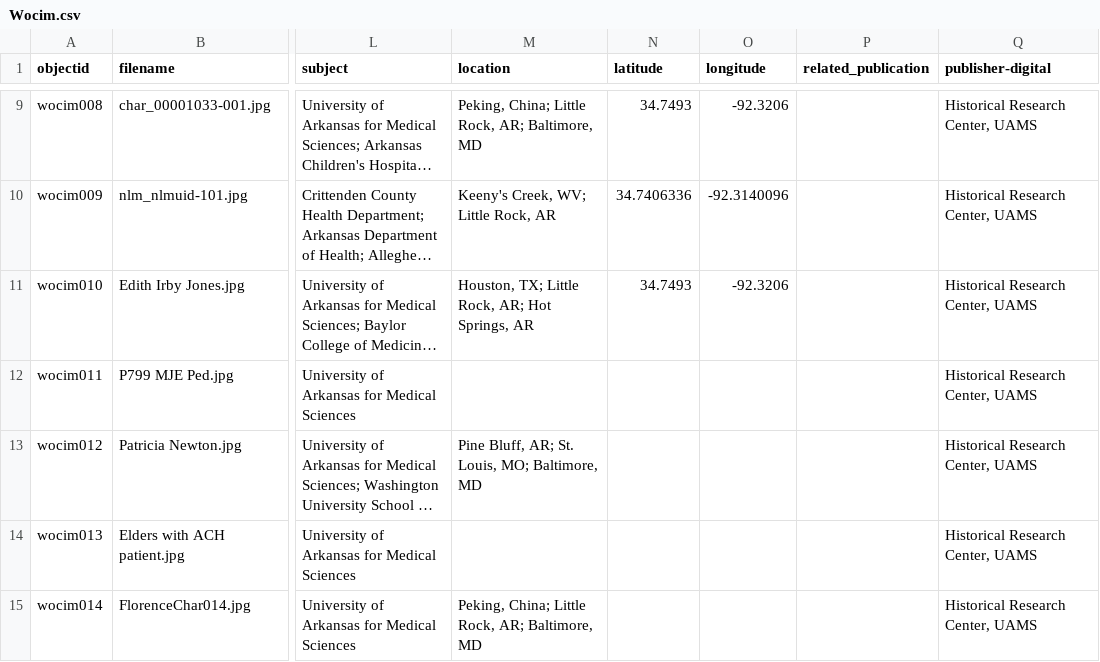
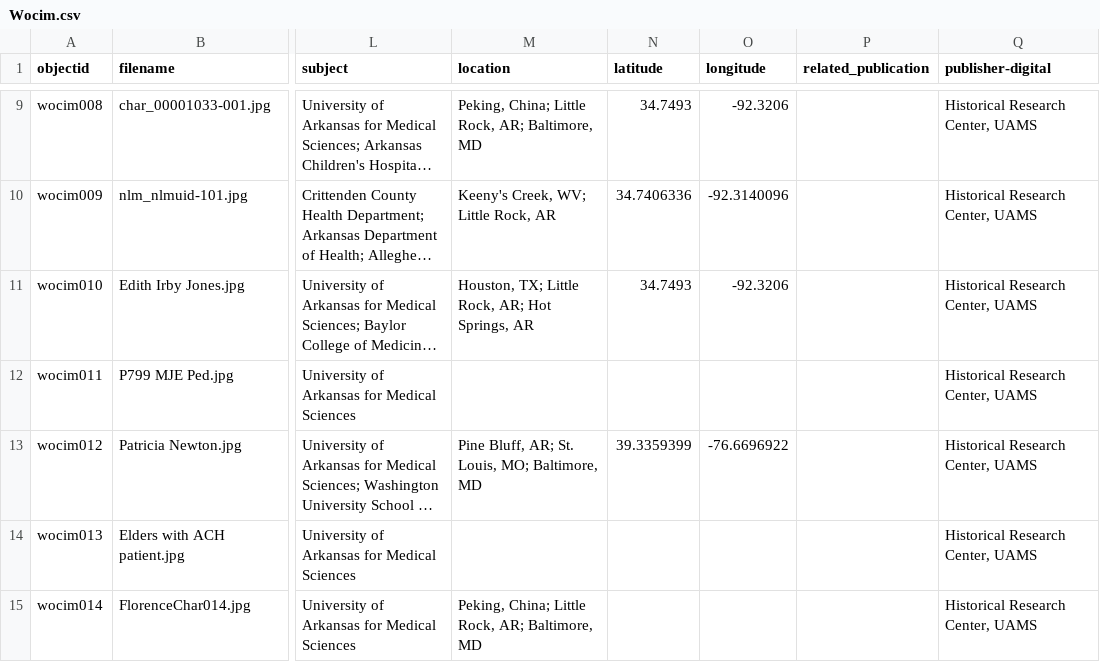
Before and after one commit to Starkad2/Wocim-GH2, a CSV file: _data/Wocim.csv, drawn as a sheet; only a part is shown, gaps mark what is left out; long unchanged cells end in …; the diff names each change by its address in the sheet, - before the commit and + after, or states it on an @@ line.

Commit message:
Add files via upload

```diff
--- a/_data/Wocim.csv
+++ b/_data/Wocim.csv
-N13 (latitude): (empty)
+N13 (latitude): 39.3359399
-O13 (longitude): (empty)
+O13 (longitude): -76.6696922
```
